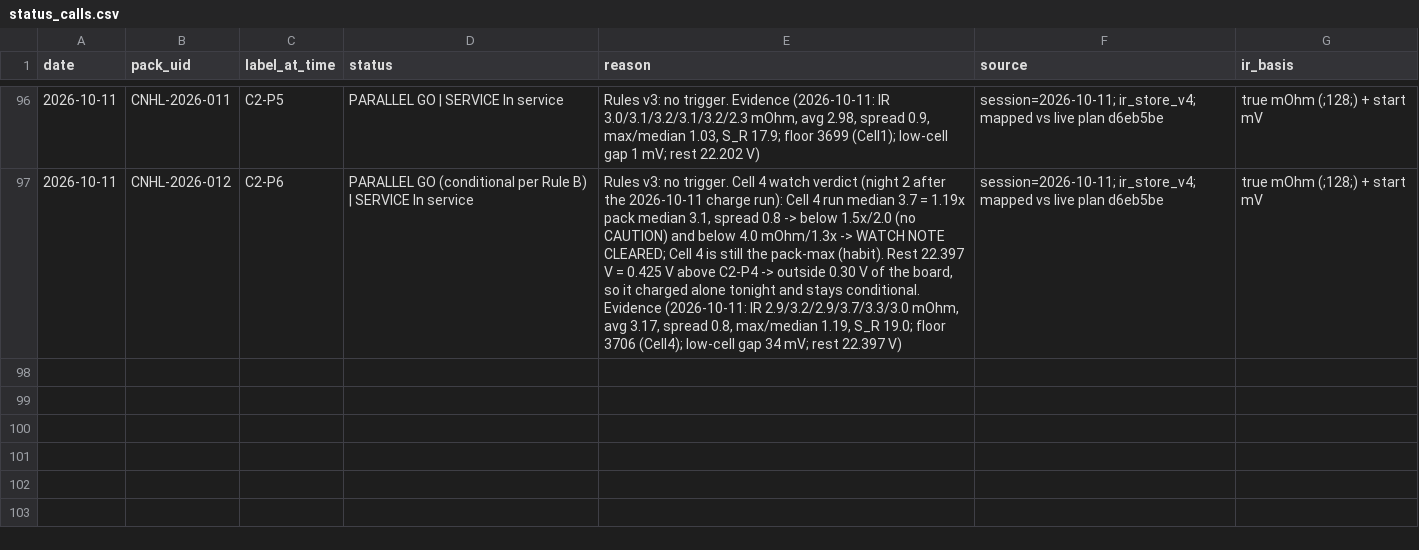
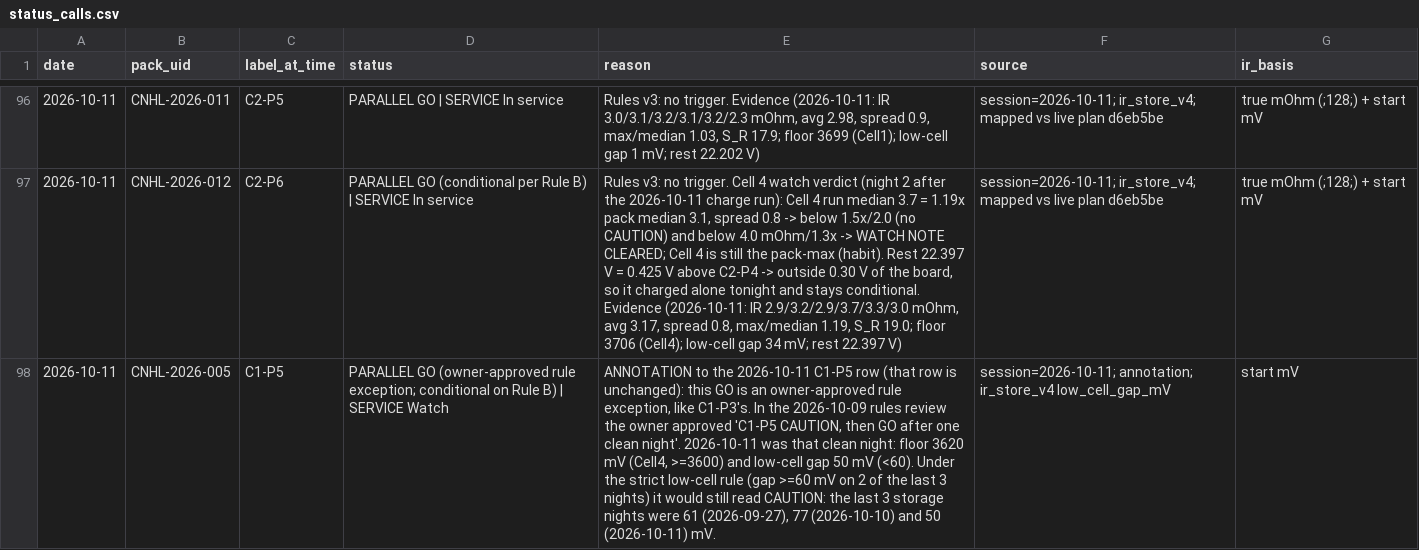
Before and after one commit to crpearson/site, a CSV file: data/v2/status_calls.csv, drawn as a sheet; only a part is shown, gaps mark what is left out; the diff names each change by its address in the sheet, - before the commit and + after, or states it on an @@ line.

```diff
--- a/data/v2/status_calls.csv
+++ b/data/v2/status_calls.csv
+row 98: 2026-10-11 | CNHL-2026-005 | C1-P5 | PARALLEL GO (owner-approved rule exception; conditional on Rule B) | SERVICE Watch | ANNOTATION to the 2026-10-11 C1-P5 row (that row is unchanged): this GO is an owner-approved rule exception, like C1-P3's. In the 2026-10-09 rules review the owner approved 'C1-P5 CAUTION, then GO after one clean night'. 2026-10-11 was that clean night: floor 3620 mV (Cell4, >=3600) and low-cell gap 50 mV (<60). Under the strict low-cell rule (gap >=60 mV on 2 of the last 3 nights) it would still read CAUTION: the last 3 storage nights were 61 (2026-09-27), 77 (2026-10-10) and 50 (2026-10-11) mV. | session=2026-10-11; annotation; ir_store_v4 low_cell_gap_mV | start mV
```
Also changed, not shown: data/v2/packs.csv, 12 other files.
